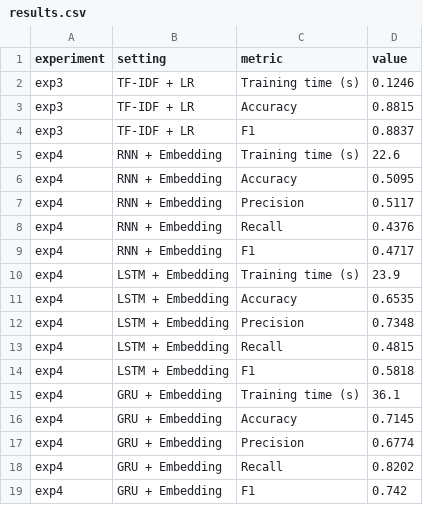
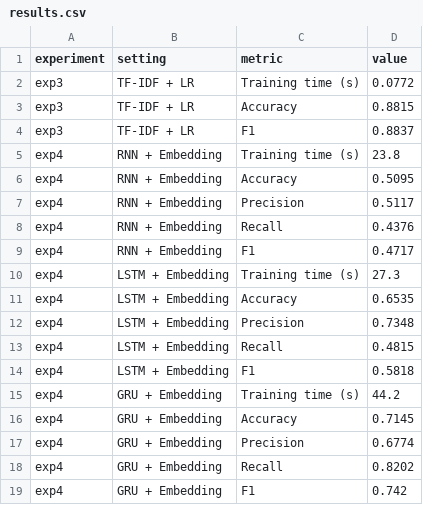
Before and after one commit to jackfruit06/HUS---NLP2026, a CSV file: lab5/results.csv, drawn as a sheet; only a part is shown.

```diff
--- a/lab5/results.csv
+++ b/lab5/results.csv
@@ -1,6 +1,6 @@
 experiment,setting,metric,value
-exp3,TF-IDF + LR,Training time (s),0.1246
+exp3,TF-IDF + LR,Training time (s),0.0772
 exp3,TF-IDF + LR,Accuracy,0.8815
 exp3,TF-IDF + LR,F1,0.8837
-exp4,RNN + Embedding,Training time (s),22.6
+exp4,RNN + Embedding,Training time (s),23.8
 exp4,RNN + Embedding,Accuracy,0.5095
@@ -9,3 +9,3 @@ exp4,RNN + Embedding,Recall,0.4376
 exp4,RNN + Embedding,F1,0.4717
-exp4,LSTM + Embedding,Training time (s),23.9
+exp4,LSTM + Embedding,Training time (s),27.3
 exp4,LSTM + Embedding,Accuracy,0.6535
@@ -14,3 +14,3 @@ exp4,LSTM + Embedding,Recall,0.4815
 exp4,LSTM + Embedding,F1,0.5818
-exp4,GRU + Embedding,Training time (s),36.1
+exp4,GRU + Embedding,Training time (s),44.2
 exp4,GRU + Embedding,Accuracy,0.7145
```
Also changed, not shown: 4 other files.
